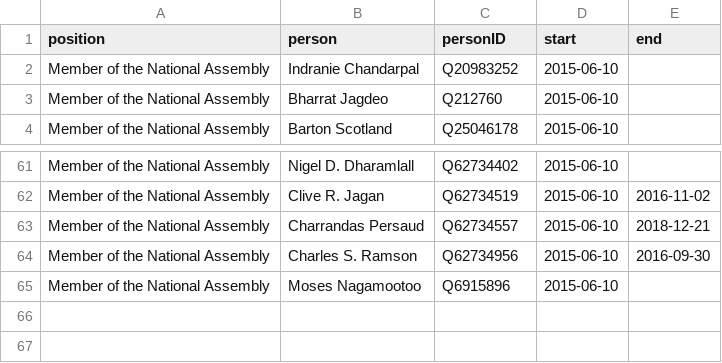
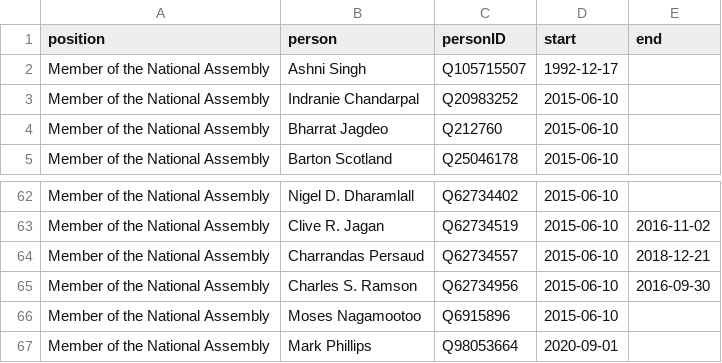
Before and after one commit to every-politician-scrapers/guyana, a CSV file: html/legislators.csv, drawn as a sheet; only a part is shown, gaps mark what is left out; the diff names each change by its address in the sheet, - before the commit and + after, or states it on an @@ line.

```diff
--- a/html/legislators.csv
+++ b/html/legislators.csv
+row 2: Member of the National Assembly | Ashni Singh | Q105715507 | 1992-12-17
+row 67: Member of the National Assembly | Mark Phillips | Q98053664 | 2020-09-01
```
Also changed, not shown: html/bio.csv, html/holders21.csv, 6 other files.
